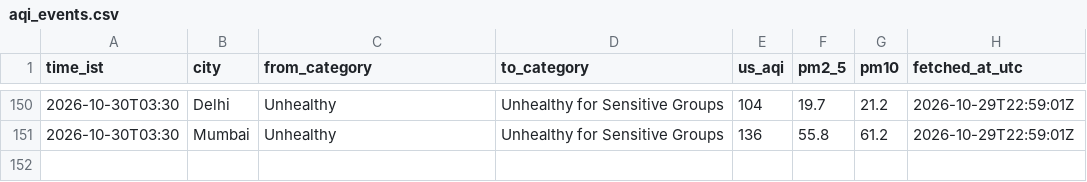
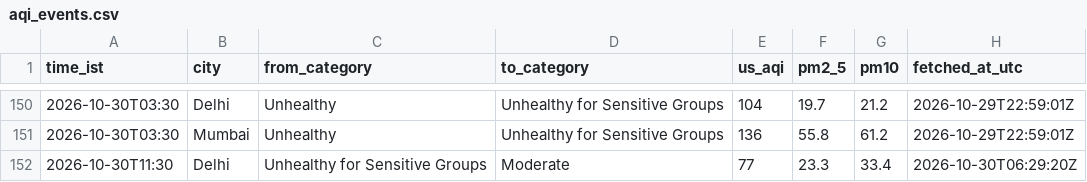
Before and after one commit to Georgian-86/india-aqi-tracker, a CSV file: data/aqi_events.csv, drawn as a sheet; only a part is shown, gaps mark what is left out; the diff names each change by its address in the sheet, - before the commit and + after, or states it on an @@ line.

Commit message:
data: AQI change 2026-10-30 11:30 IST: Delhi → Moderate

```diff
--- a/data/aqi_events.csv
+++ b/data/aqi_events.csv
+row 152: 2026-10-30T11:30 | Delhi | Unhealthy for Sensitive Groups | Moderate | 77 | 23.3 | 33.4 | 2026-10-30T06:29:20Z
```
